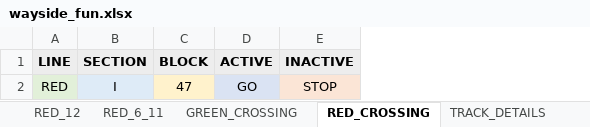
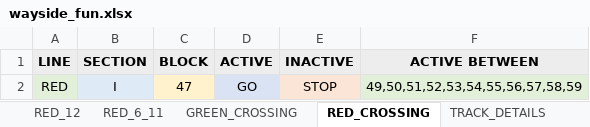
Before and after one commit to JKenneson/ECE1186, an Excel workbook: TrainSystem/src/com/rogueone/assets/wayside_fun.xlsx, sheet RED_CROSSING, drawn as a sheet; values as stored, in another font and other column widths than the file's, no borders; the diff names each change by its address in the sheet, - before the commit and + after, or states it on an @@ line.

Commit message:
Tweaked logic for evaluating proceeding, addition of activating crossings Modified Train Model to call an update of Track Controller when train is created Modified Wayside excel to include blocks that trigger activation of crossing

```diff
--- a/TrainSystem/src/com/rogueone/assets/wayside_fun.xlsx (sheet RED_CROSSING)
+++ b/TrainSystem/src/com/rogueone/assets/wayside_fun.xlsx (sheet RED_CROSSING)
+column F (ACTIVE BETWEEN), row 2: 49,50,51,52,53,54,55,56,57,58,59
```
Also changed, not shown: sheet GREEN_CROSSING, 7 other files.
